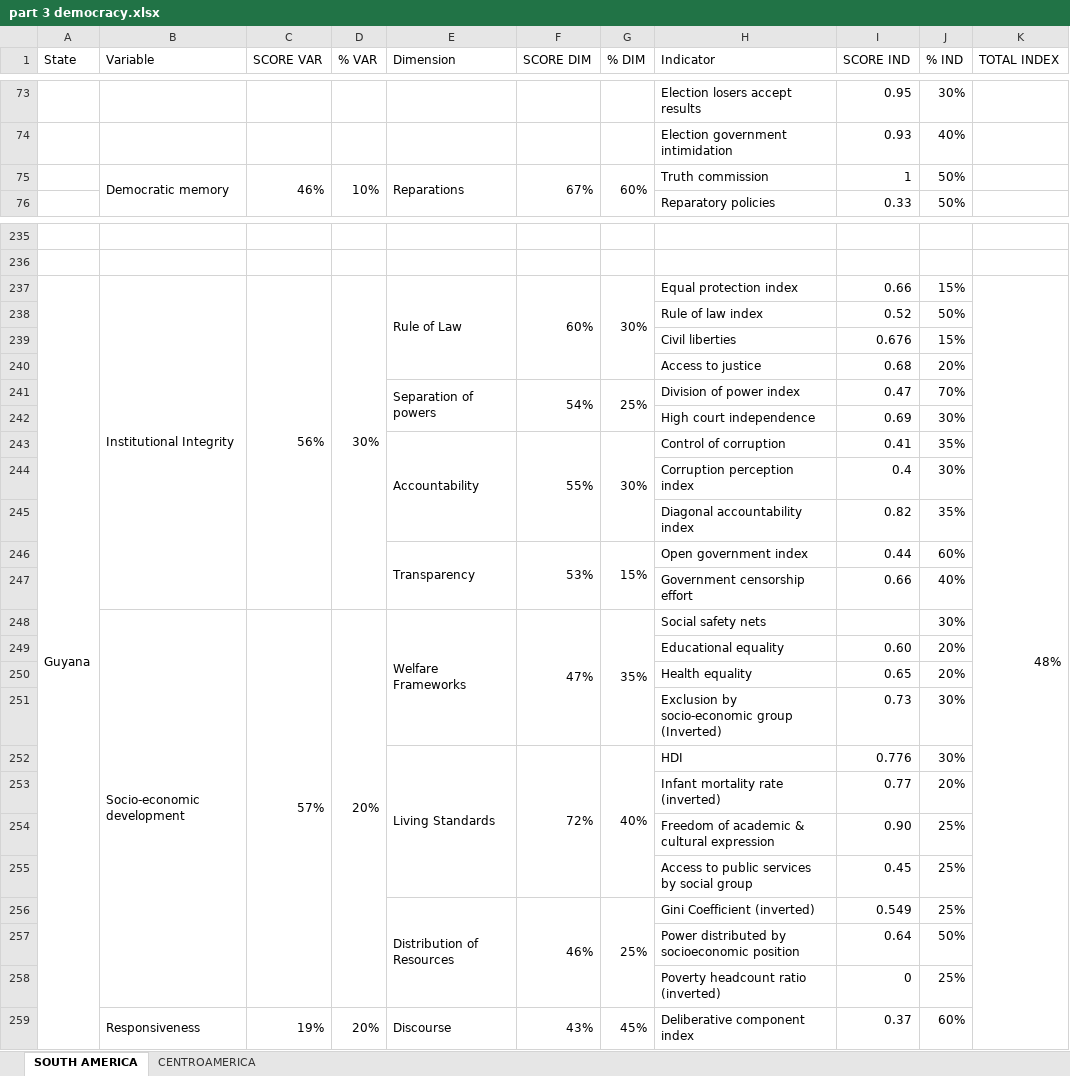
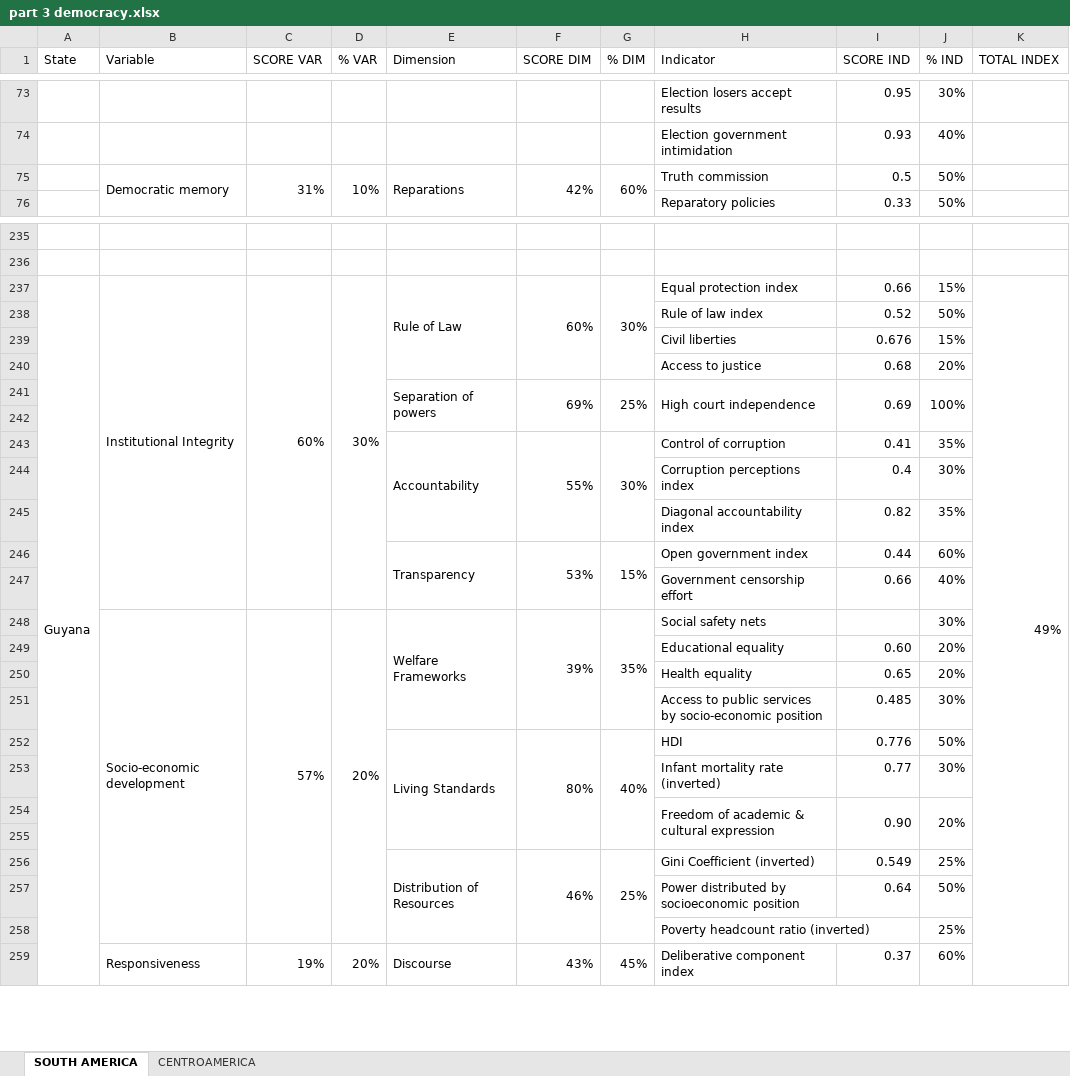
Before and after one commit to v0420-iaer/dgw-index, an Excel workbook: the index/part 3 democracy.xlsx, sheet SOUTH AMERICA, drawn as a sheet; only a part is shown, gaps mark what is left out; values as stored, in another font and other column widths than the file's, no cell formats; charts and pictures not drawn; removed rows and columns are numbered as before the commit, all else as after; the diff covers the shown part only; the diff names each change by its address in the sheet, - before the commit and + after, or states it on an @@ line.

```diff
--- a/the index/part 3 democracy.xlsx (sheet SOUTH AMERICA)
+++ b/the index/part 3 democracy.xlsx (sheet SOUTH AMERICA)
-C75 (SCORE VAR): 46%
+C75 (SCORE VAR): 31%
-F75 (SCORE DIM): 67%
+F75 (SCORE DIM): 42%
-I75 (SCORE IND): 1
+I75 (SCORE IND): 0.5
-C237 (SCORE VAR): 56%
+C237 (SCORE VAR): 60%
-K237 (TOTAL INDEX): 48%
+K237 (TOTAL INDEX): 49%
-row 241:  |  |  |  | Separation of powers | 54% | 25% | Division of power index | 0.47 | 70%
+row 241:  |  |  |  | Separation of powers | 69% | 25% | High court independence | 0.69 | 100%
-row 242:  |  |  |  |  |  |  | High court independence | 0.69 | 30%
+row 242: (empty)
-H244 (Indicator): Corruption perception index
+H244 (Indicator): Corruption perceptions index
-F248 (SCORE DIM): 47%
+F248 (SCORE DIM): 39%
-row 251:  |  |  |  |  |  |  | Exclusion by socio-economic group (Inverted) | 0.73 | 30%
+row 251:  |  |  |  |  |  |  | Access to public services by socio-economic position | 0.485 | 30%
-F252 (SCORE DIM): 72%
+F252 (SCORE DIM): 80%
-J252 (% IND): 30%
+J252 (% IND): 50%
-J253 (% IND): 20%
+J253 (% IND): 30%
+H254:H255 merged
+I254:I255 merged
-J254 (% IND): 25%
+J254 (% IND): 20%
+J254:J255 merged
-row 255:  |  |  |  |  |  |  | Access to public services by social group | 0.45 | 25%
+row 255: (empty)
-I258 (SCORE IND): 0
+I258 (SCORE IND): (empty)
```
Also changed, not shown: 12 added rows, 12 removed rows, 162 edited cells and merged cells elsewhere in this sheet, sheet CENTROAMERICA, cell formats, formulas that keep their value, 6 other files.
